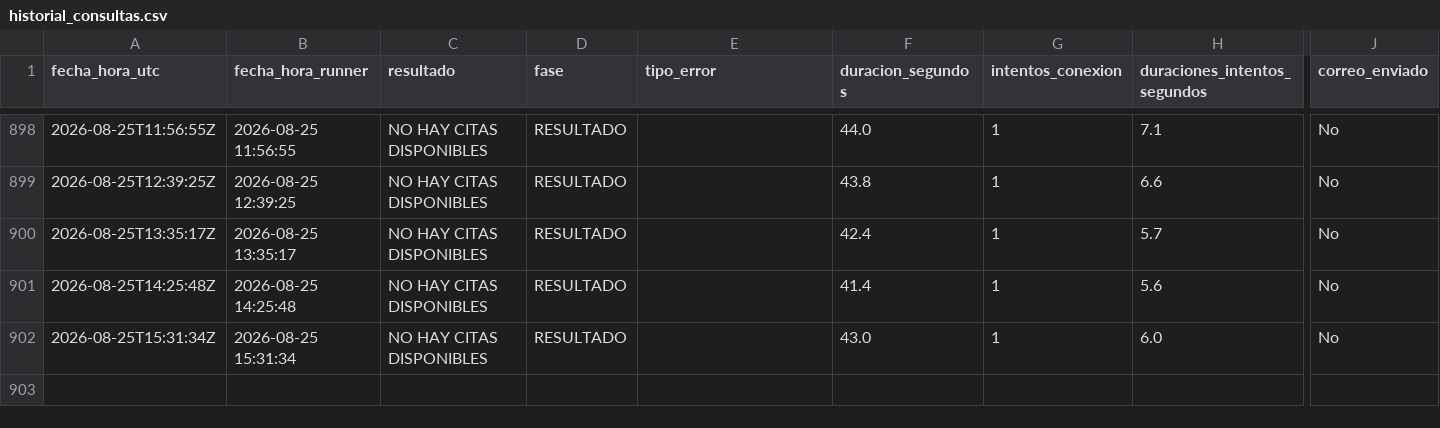
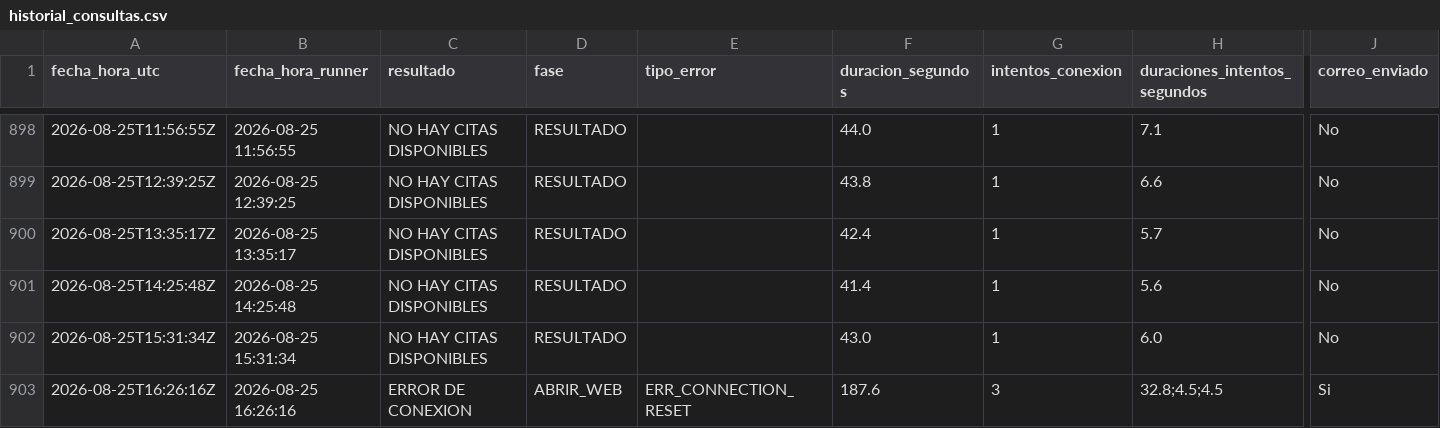
Before and after one commit to rodrigosalasp/monitor-citas, a CSV file: historial_consultas.csv, drawn as a sheet; only a part is shown, gaps mark what is left out; rows hold the shown columns only; the diff names each change by its address in the sheet, - before the commit and + after, or states it on an @@ line.

```diff
--- a/historial_consultas.csv
+++ b/historial_consultas.csv
+row 903: 2026-08-25T16:26:16Z | 2026-08-25 16:26:16 | ERROR DE CONEXION | ABRIR_WEB | ERR_CONNECTION_RESET | 187.6 | 3 | 32.8;4.5;4.5 | Si
```
